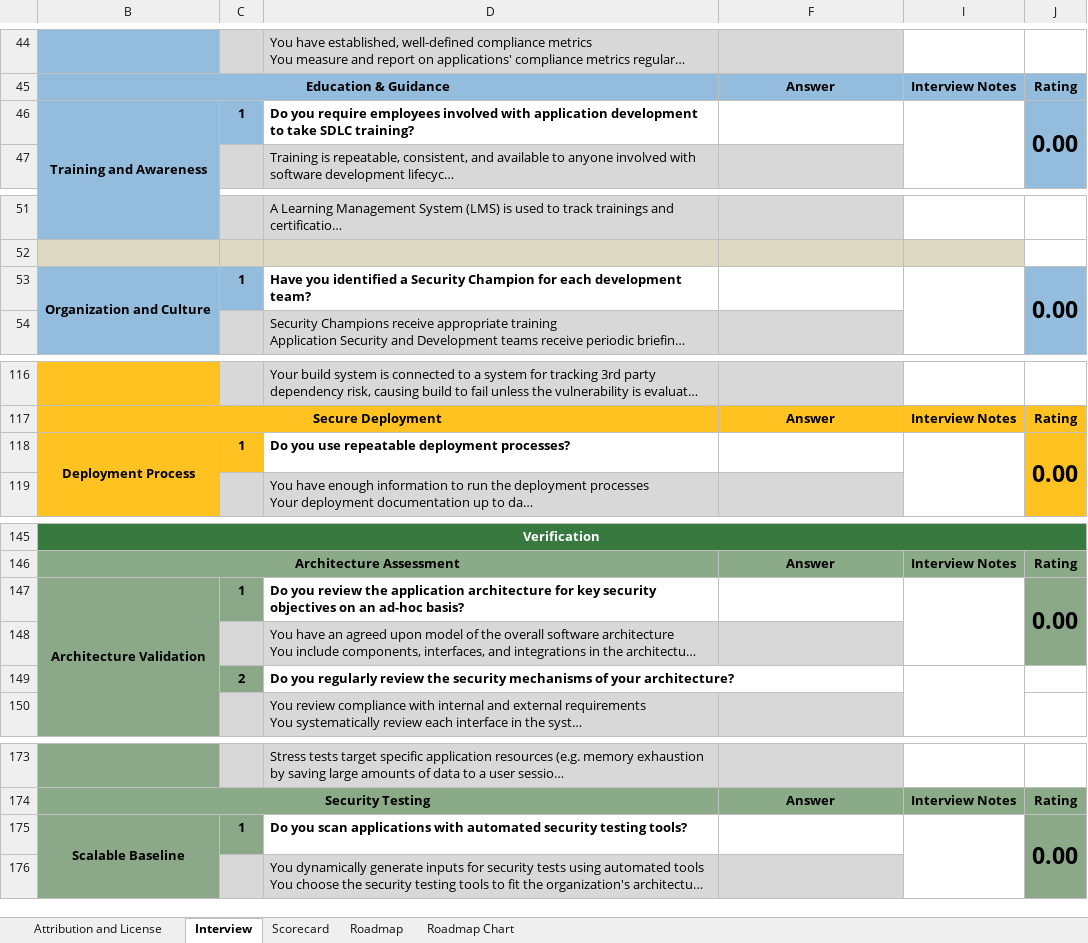
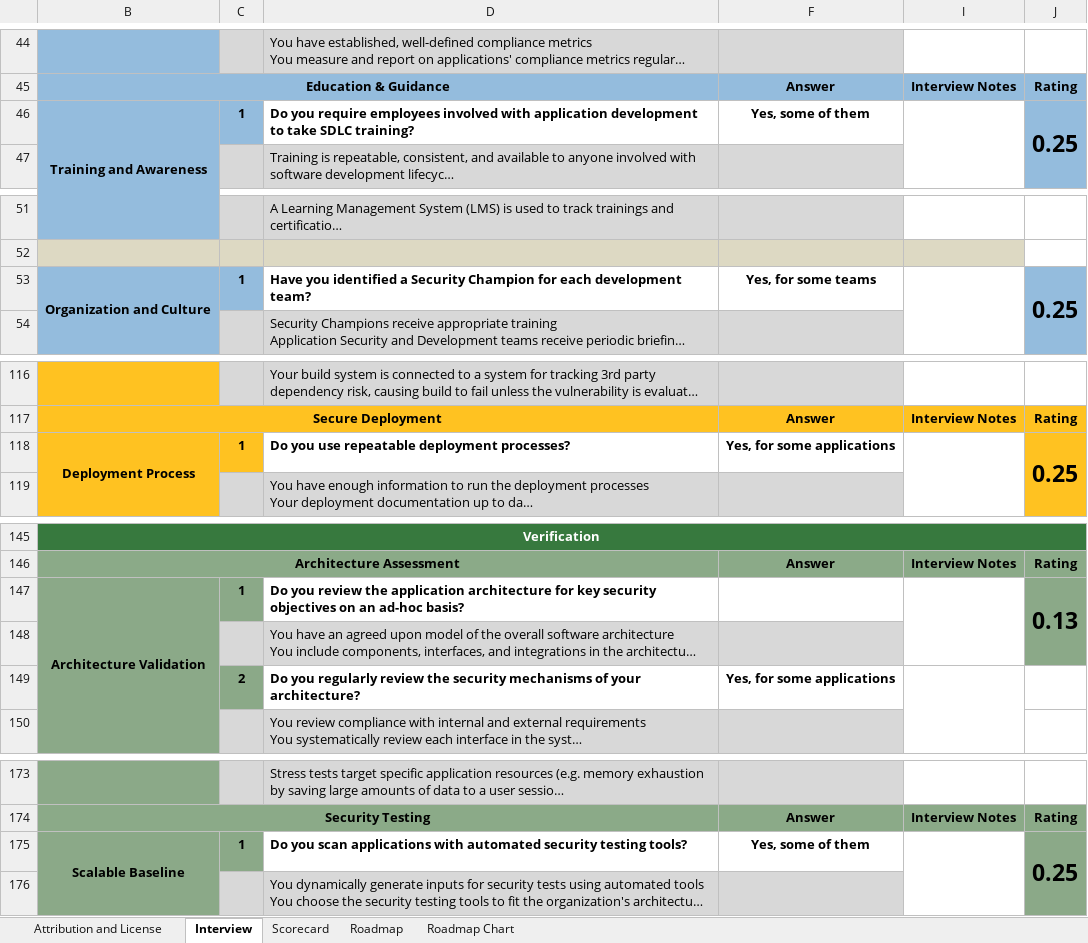
Before and after one commit to OS-IS/ai201-mykhailenko_d, an Excel workbook: Laboratory-work-4/OWASP SAMM Toolkit v2.0.6.xlsx, sheet Interview, drawn as a sheet; only a part is shown, gaps mark what is left out; long unchanged cells end in …; values as stored, in another font and other column widths than the file's, no borders; charts and pictures not drawn; the diff covers the shown part only; the diff names each change by its address in the sheet, - before the commit and + after, or states it on an @@ line.

```diff
--- a/Laboratory-work-4/OWASP SAMM Toolkit v2.0.6.xlsx (sheet Interview)
+++ b/Laboratory-work-4/OWASP SAMM Toolkit v2.0.6.xlsx (sheet Interview)
-F46: (empty)
+F46: Yes, some of them
-J46: 0.00
+J46: 0.25
-F53: (empty)
+F53: Yes, for some teams
-J53: 0.00
+J53: 0.25
-F118: (empty)
+F118: Yes, for some applications
-J118: 0.00
+J118: 0.25
-J147: 0.00
+J147: 0.13
-F149: (empty)
+F149: Yes, for some applications
-F175: (empty)
+F175: Yes, some of them
-J175: 0.00
+J175: 0.25
```
Also changed, not shown: 13 edited cells elsewhere in this sheet, sheet Roadmap Chart, sheet Roadmap, sheet Scorecard, formulas that keep their value, hidden cells, charts or pictures.
